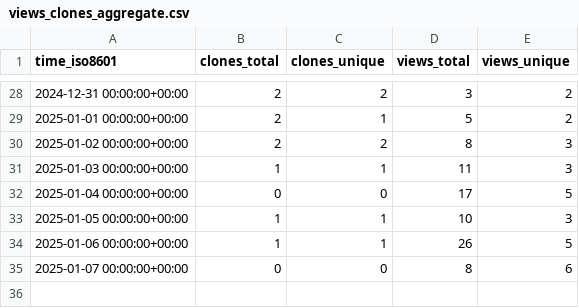
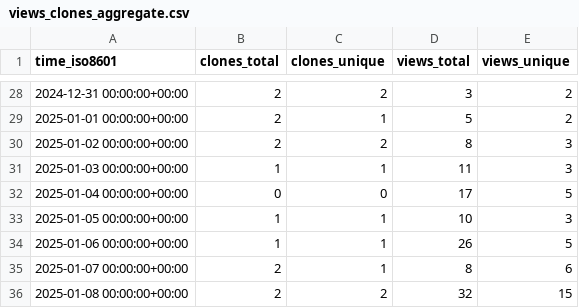
Before and after one commit to PacificBiosciences/sawfish, a CSV file: PacificBiosciences/sawfish/ghrs-data/views_clones_aggregate.csv, drawn as a sheet; only a part is shown, gaps mark what is left out.

```diff
--- a/PacificBiosciences/sawfish/ghrs-data/views_clones_aggregate.csv
+++ b/PacificBiosciences/sawfish/ghrs-data/views_clones_aggregate.csv
@@ -34,2 +34,3 @@ time_iso8601,clones_total,clones_unique,views_total,views_unique
 2025-01-06 00:00:00+00:00,1,1,26,5
-2025-01-07 00:00:00+00:00,0,0,8,6
+2025-01-07 00:00:00+00:00,2,1,8,6
+2025-01-08 00:00:00+00:00,2,2,32,15
```
Also changed, not shown: 1 other file.
